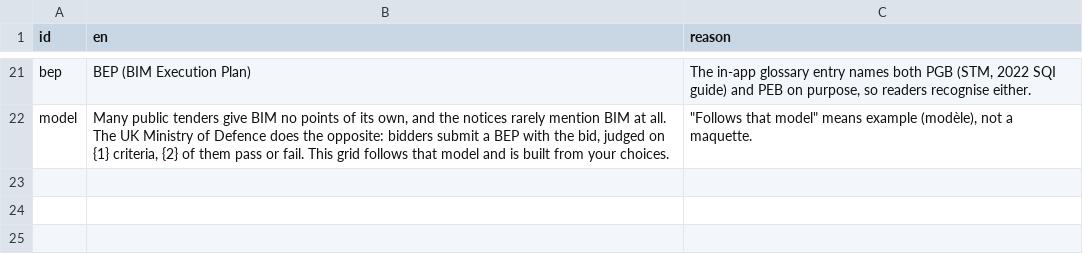
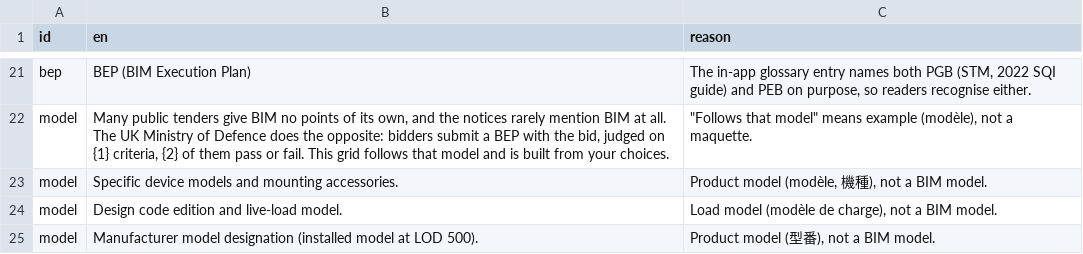
Before and after one commit to SamuelAB-VIM/openbep, a CSV file: translations/glossary_exceptions.csv, drawn as a sheet; only a part is shown, gaps mark what is left out.

```diff
--- a/translations/glossary_exceptions.csv
+++ b/translations/glossary_exceptions.csv
@@ -22 +22,4 @@ bep,BEP (BIM Execution Plan),"The in-app glossary entry names both PGB (STM, 202
 model,"Many public tenders give BIM no points of its own, and the notices rarely mention BIM at all. The UK Ministry of Defence does the opposite: bidders submit a BEP with the bid, judged on {1} criteria, {2} of them pass or fail. This grid follows that model and is built from your choices.","""Follows that model"" means example (modèle), not a maquette."
+model,Specific device models and mounting accessories.,"Product model (modèle, 機種), not a BIM model."
+model,Design code edition and live-load model.,"Load model (modèle de charge), not a BIM model."
+model,Manufacturer model designation (installed model at LOD 500).,"Product model (型番), not a BIM model."
```
Also changed, not shown: translations/glossary.csv, 10 other files.
